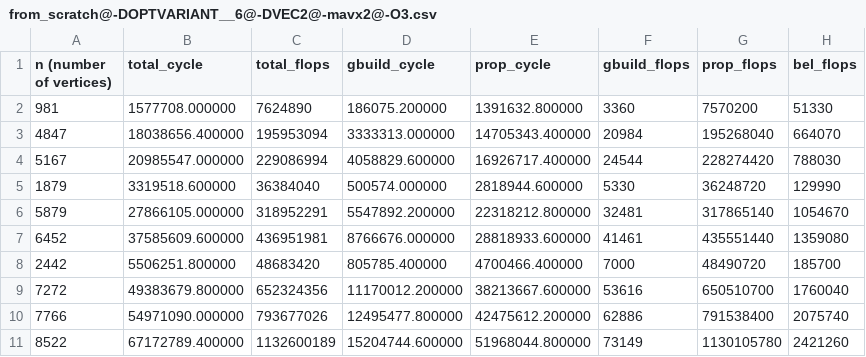
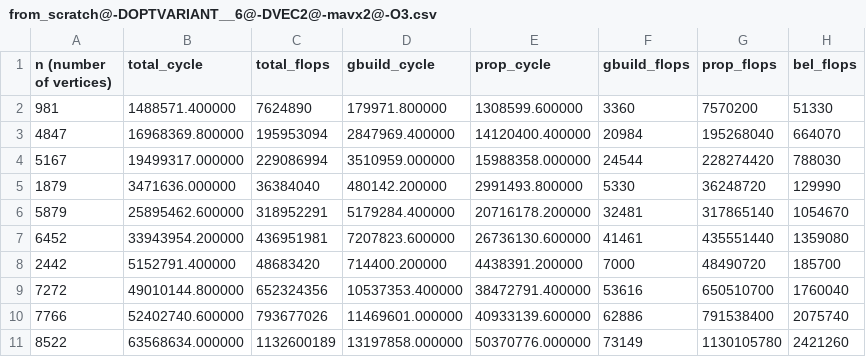
Before and after one commit to trinhhe/ASL, a CSV file: measurements/from_scratch@-DOPTVARIANT__6@-DVEC2@-mavx2@-O3.csv, drawn as a sheet; only a part is shown; the diff covers the shown part only.

```diff
--- a/measurements/from_scratch@-DOPTVARIANT__6@-DVEC2@-mavx2@-O3.csv
+++ b/measurements/from_scratch@-DOPTVARIANT__6@-DVEC2@-mavx2@-O3.csv
@@ -1,11 +1,11 @@
 n (number of vertices), total_cycle, total_flops, gbuild_cycle, prop_cycle, gbuild_flops, prop_flops, bel_flops
-981, 1577708.000000, 7624890, 186075.200000, 1391632.800000, 3360, 7570200, 51330
-4847, 18038656.400000, 195953094, 3333313.000000, 14705343.400000, 20984, 195268040, 664070
-5167, 20985547.000000, 229086994, 4058829.600000, 16926717.400000, 24544, 228274420, 788030
-1879, 3319518.600000, 36384040, 500574.000000, 2818944.600000, 5330, 36248720, 129990
-5879, 27866105.000000, 318952291, 5547892.200000, 22318212.800000, 32481, 317865140, 1054670
-6452, 37585609.600000, 436951981, 8766676.000000, 28818933.600000, 41461, 435551440, 1359080
-2442, 5506251.800000, 48683420, 805785.400000, 4700466.400000, 7000, 48490720, 185700
-7272, 49383679.800000, 652324356, 11170012.200000, 38213667.600000, 53616, 650510700, 1760040
-7766, 54971090.000000, 793677026, 12495477.800000, 42475612.200000, 62886, 791538400, 2075740
-8522, 67172789.400000, 1132600189, 15204744.600000, 51968044.800000, 73149, 1130105780, 2421260
+981, 1488571.400000, 7624890, 179971.800000, 1308599.600000, 3360, 7570200, 51330
+4847, 16968369.800000, 195953094, 2847969.400000, 14120400.400000, 20984, 195268040, 664070
+5167, 19499317.000000, 229086994, 3510959.000000, 15988358.000000, 24544, 228274420, 788030
+1879, 3471636.000000, 36384040, 480142.200000, 2991493.800000, 5330, 36248720, 129990
+5879, 25895462.600000, 318952291, 5179284.400000, 20716178.200000, 32481, 317865140, 1054670
+6452, 33943954.200000, 436951981, 7207823.600000, 26736130.600000, 41461, 435551440, 1359080
+2442, 5152791.400000, 48683420, 714400.200000, 4438391.200000, 7000, 48490720, 185700
+7272, 49010144.800000, 652324356, 10537353.400000, 38472791.400000, 53616, 650510700, 1760040
+7766, 52402740.600000, 793677026, 11469601.000000, 40933139.600000, 62886, 791538400, 2075740
+8522, 63568634.000000, 1132600189, 13197858.000000, 50370776.000000, 73149, 1130105780, 2421260
```
Also changed, not shown: 12 edited cells elsewhere in this file, measurements/from_scratch@-DOPTVARIANT__6@-DVEC2@-mavx2@-Ofast.csv, 10 other files.
